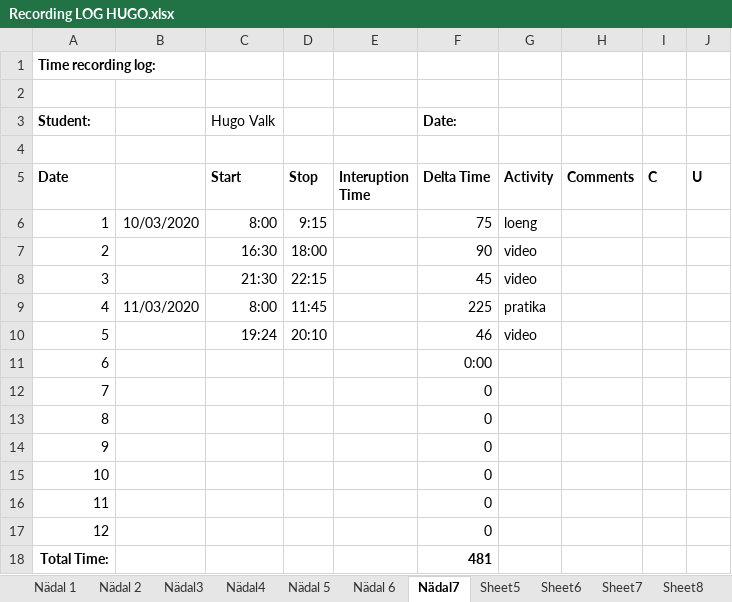
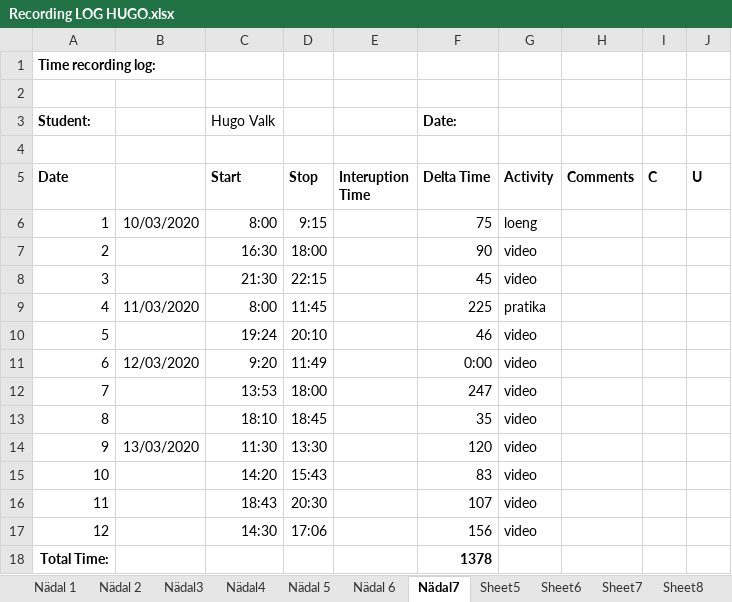
Before and after one commit to HuValkGo/Abc, an Excel workbook: Soft/Ajalogi/Recording LOG HUGO.xlsx, sheet Nädal7, drawn as a sheet; values as stored, in another font and other column widths than the file's, no borders; the diff names each change by its address in the sheet, - before the commit and + after, or states it on an @@ line.

```diff
--- a/Soft/Ajalogi/Recording LOG HUGO.xlsx (sheet Nädal7)
+++ b/Soft/Ajalogi/Recording LOG HUGO.xlsx (sheet Nädal7)
-B11: (empty)
+B11: 12/03/2020
-C11 (Start): (empty)
+C11 (Start): 9:20
-D11 (Stop): (empty)
+D11 (Stop): 11:49
-G11:G17 (Activity): (empty)
+G11:G17 (Activity): video
-C12 (Start): (empty)
+C12 (Start): 13:53
-D12 (Stop): (empty)
+D12 (Stop): 18:00
-F12 (Delta Time): 0
+F12 (Delta Time): 247
-C13 (Start): (empty)
+C13 (Start): 18:10
-D13 (Stop): (empty)
+D13 (Stop): 18:45
-F13 (Delta Time): 0
+F13 (Delta Time): 35
-B14: (empty)
+B14: 13/03/2020
-C14 (Start): (empty)
+C14 (Start): 11:30
-D14 (Stop): (empty)
+D14 (Stop): 13:30
-F14 (Delta Time): 0
+F14 (Delta Time): 120
-C15 (Start): (empty)
+C15 (Start): 14:20
-D15 (Stop): (empty)
+D15 (Stop): 15:43
-F15 (Delta Time): 0
+F15 (Delta Time): 83
-C16 (Start): (empty)
+C16 (Start): 18:43
-D16 (Stop): (empty)
+D16 (Stop): 20:30
-F16 (Delta Time): 0
+F16 (Delta Time): 107
-C17 (Start): (empty)
+C17 (Start): 14:30
-D17 (Stop): (empty)
+D17 (Stop): 17:06
-F17 (Delta Time): 0
+F17 (Delta Time): 156
-F18 (Delta Time): 481
+F18 (Delta Time): 1378
```
Also changed, not shown: 3 other files.
